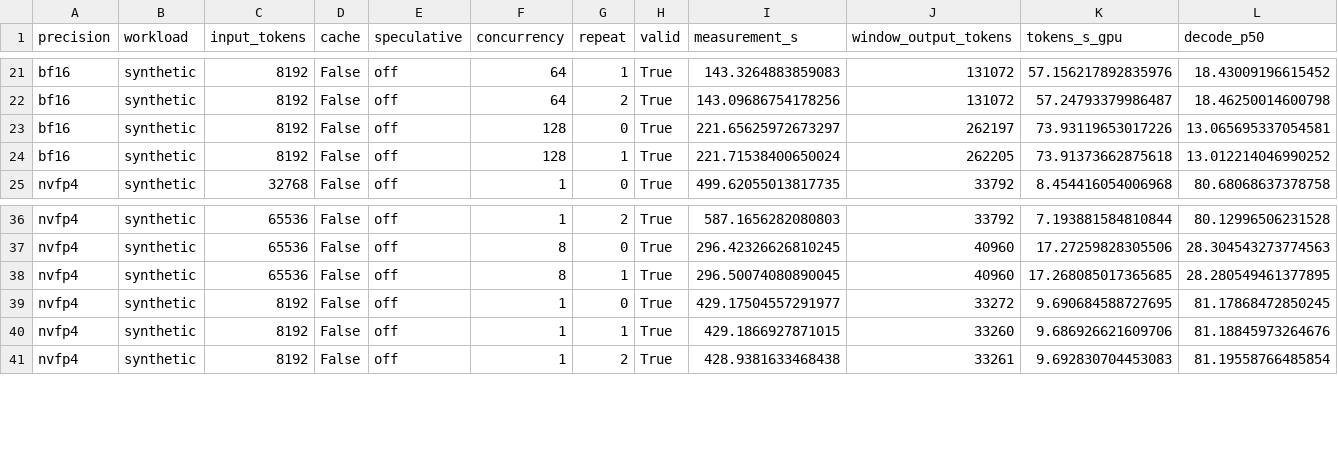
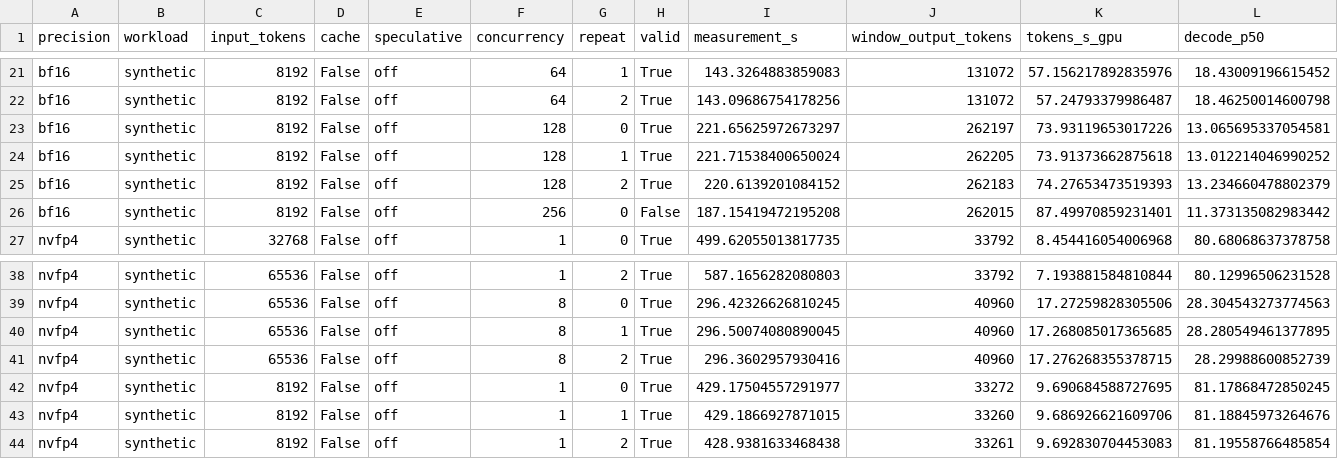
Before and after one commit to zhiyuanhubj/agent-benchmark-evals-20261019, a CSV file: evidence/muse_controlled_perf_20261028/all_rounds.csv, drawn as a sheet; only a part is shown, gaps mark what is left out; rows hold the shown columns only; the diff names each change by its address in the sheet, - before the commit and + after, or states it on an @@ line.

```diff
--- a/evidence/muse_controlled_perf_20261028/all_rounds.csv
+++ b/evidence/muse_controlled_perf_20261028/all_rounds.csv
+row 25: bf16 | synthetic | 8192 | False | off | 128 | 2 | True | 220.6139201084152 | 262183 | 74.27653473519393 | 13.234660478802379
+row 26: bf16 | synthetic | 8192 | False | off | 256 | 0 | False | 187.15419472195208 | 262015 | 87.49970859231401 | 11.373135082983442
+row 41: nvfp4 | synthetic | 65536 | False | off | 8 | 2 | True | 296.3602957930416 | 40960 | 17.276268355378715 | 28.29988600852739
```
Also changed, not shown: evidence/muse_controlled_perf_20261028/acceptance_matrix.csv, evidence/muse_controlled_perf_20261028/detailed_points.csv, 8 other files.
